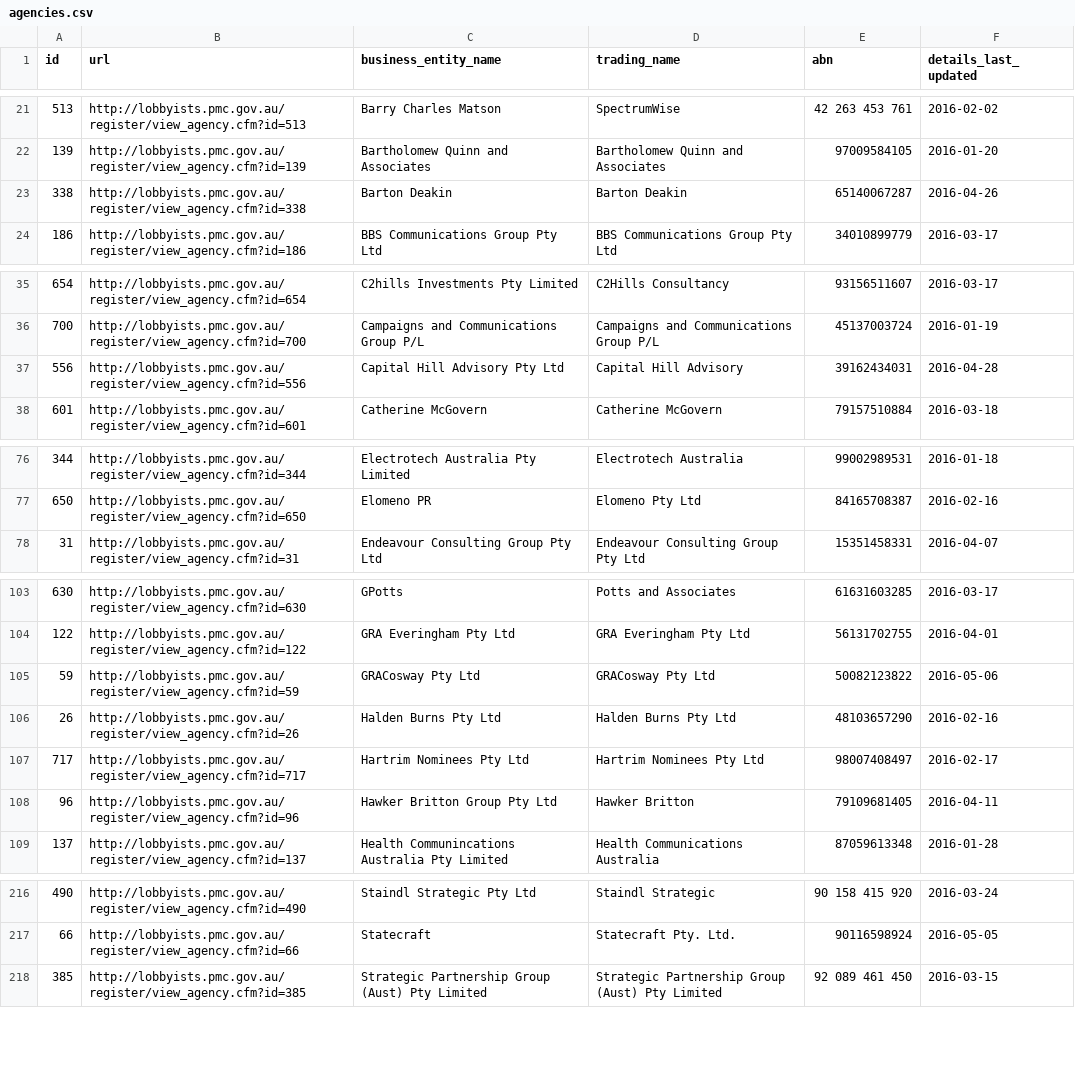
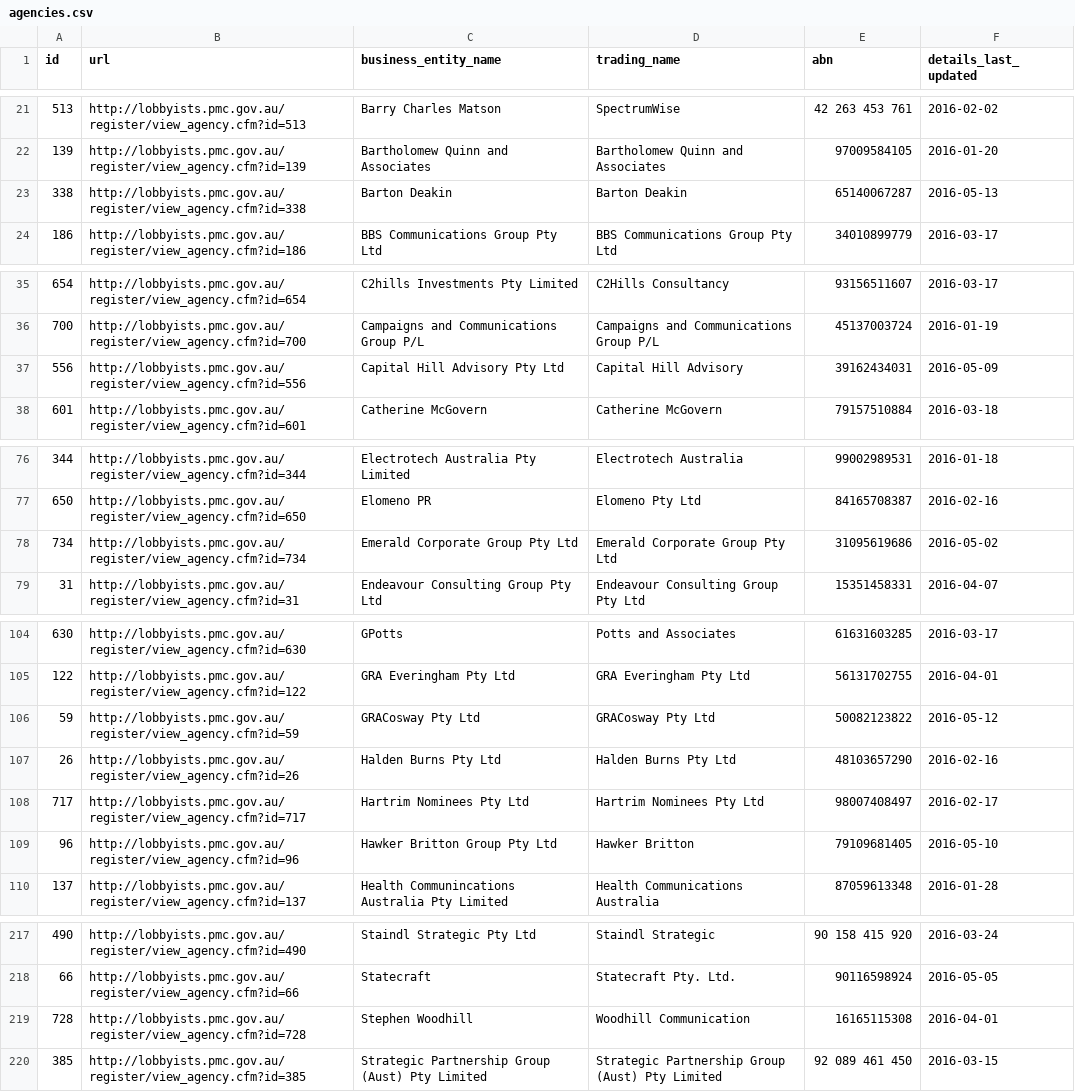
Before and after one commit to henare/australian_government_lobbyists_register, a CSV file: agencies.csv, drawn as a sheet; only a part is shown, gaps mark what is left out; the diff covers the shown part only.

```diff
--- a/agencies.csv
+++ b/agencies.csv
@@ -22,3 +22,3 @@ id,url,business_entity_name,trading_name,abn,details_last_updated
 139,http://lobbyists.pmc.gov.au/register/view_agency.cfm?id=139,Bartholomew Quinn and Associates,Bartholomew Quinn and Associates,97009584105,2016-01-20
-338,http://lobbyists.pmc.gov.au/register/view_agency.cfm?id=338,Barton Deakin ,Barton Deakin,65140067287,2016-04-26
+338,http://lobbyists.pmc.gov.au/register/view_agency.cfm?id=338,Barton Deakin ,Barton Deakin,65140067287,2016-05-13
 186,http://lobbyists.pmc.gov.au/register/view_agency.cfm?id=186,BBS Communications Group Pty Ltd,BBS Communications Group Pty Ltd,34010899779,2016-03-17
@@ -36,3 +36,3 @@ id,url,business_entity_name,trading_name,abn,details_last_updated
 700,http://lobbyists.pmc.gov.au/register/view_agency.cfm?id=700,Campaigns and Communications Group P/L,Campaigns and Communications Group P/L,45137003724,2016-01-19
-556,http://lobbyists.pmc.gov.au/register/view_agency.cfm?id=556,Capital Hill Advisory Pty Ltd,Capital Hill Advisory,39162434031,2016-04-28
+556,http://lobbyists.pmc.gov.au/register/view_agency.cfm?id=556,Capital Hill Advisory Pty Ltd,Capital Hill Advisory,39162434031,2016-05-09
 601,http://lobbyists.pmc.gov.au/register/view_agency.cfm?id=601,Catherine McGovern,Catherine McGovern,79157510884,2016-03-18
@@ -77,2 +77,3 @@ id,url,business_entity_name,trading_name,abn,details_last_updated
 650,http://lobbyists.pmc.gov.au/register/view_agency.cfm?id=650,Elomeno PR,Elomeno Pty Ltd,84165708387,2016-02-16
+734,http://lobbyists.pmc.gov.au/register/view_agency.cfm?id=734,Emerald Corporate Group Pty Ltd,Emerald Corporate Group Pty Ltd,31095619686,2016-05-02
 31,http://lobbyists.pmc.gov.au/register/view_agency.cfm?id=31,Endeavour Consulting Group Pty Ltd,Endeavour Consulting Group Pty Ltd,15351458331,2016-04-07
@@ -104,6 +105,6 @@ id,url,business_entity_name,trading_name,abn,details_last_updated
 122,http://lobbyists.pmc.gov.au/register/view_agency.cfm?id=122,GRA Everingham Pty Ltd,GRA Everingham Pty Ltd,56131702755,2016-04-01
-59,http://lobbyists.pmc.gov.au/register/view_agency.cfm?id=59,GRACosway Pty Ltd,GRACosway Pty Ltd,50082123822,2016-05-06
+59,http://lobbyists.pmc.gov.au/register/view_agency.cfm?id=59,GRACosway Pty Ltd,GRACosway Pty Ltd,50082123822,2016-05-12
 26,http://lobbyists.pmc.gov.au/register/view_agency.cfm?id=26,Halden Burns Pty Ltd,Halden Burns Pty Ltd,48103657290,2016-02-16
 717,http://lobbyists.pmc.gov.au/register/view_agency.cfm?id=717,Hartrim Nominees Pty Ltd,Hartrim Nominees Pty Ltd,98007408497,2016-02-17
-96,http://lobbyists.pmc.gov.au/register/view_agency.cfm?id=96,Hawker Britton Group Pty Ltd,Hawker Britton,79109681405,2016-04-11
+96,http://lobbyists.pmc.gov.au/register/view_agency.cfm?id=96,Hawker Britton Group Pty Ltd,Hawker Britton,79109681405,2016-05-10
 137,http://lobbyists.pmc.gov.au/register/view_agency.cfm?id=137,Health Communincations Australia Pty Limited,Health Communications Australia,87059613348,2016-01-28
@@ -217,2 +218,3 @@ id,url,business_entity_name,trading_name,abn,details_last_updated
 66,http://lobbyists.pmc.gov.au/register/view_agency.cfm?id=66,Statecraft,Statecraft Pty. Ltd.,90116598924,2016-05-05
+728,http://lobbyists.pmc.gov.au/register/view_agency.cfm?id=728,Stephen Woodhill,Woodhill Communication,16165115308,2016-04-01
 385,http://lobbyists.pmc.gov.au/register/view_agency.cfm?id=385,Strategic Partnership Group (Aust) Pty Limited,Strategic Partnership Group (Aust) Pty Limited,92 089 461 450,2016-03-15
```
Also changed, not shown: 4 edited cells elsewhere in this file, clients.csv, lobbyists.csv, 1 other file.
